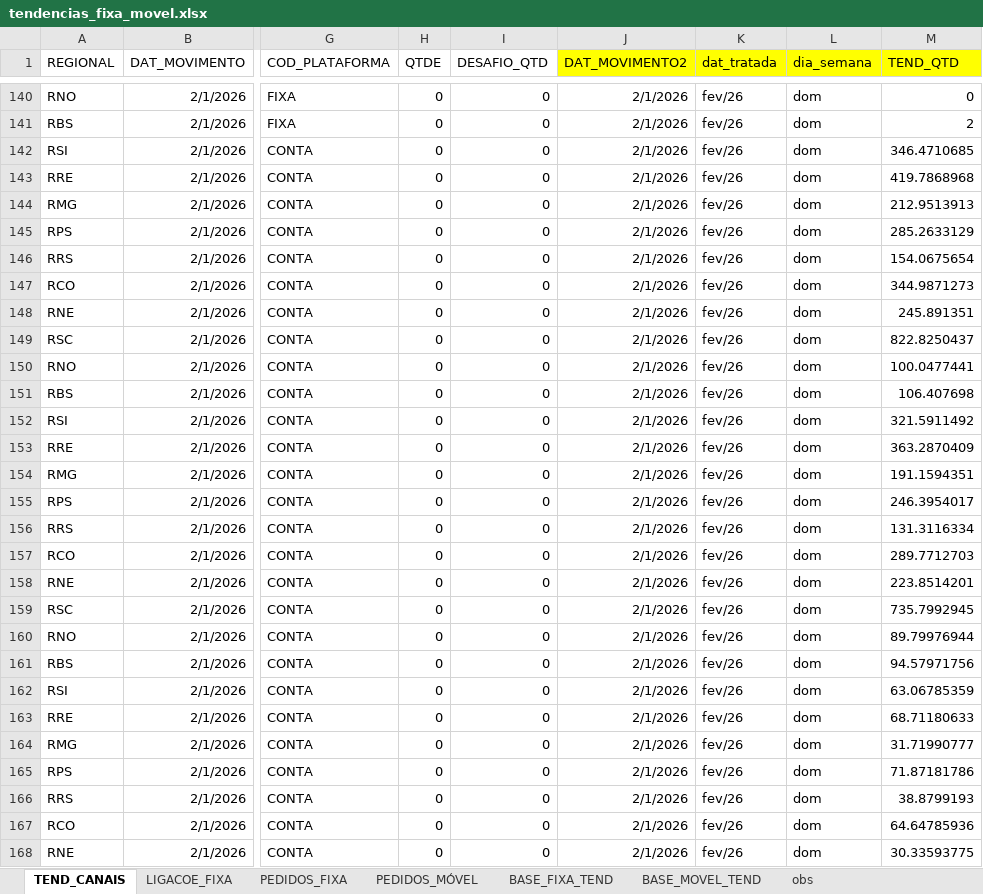
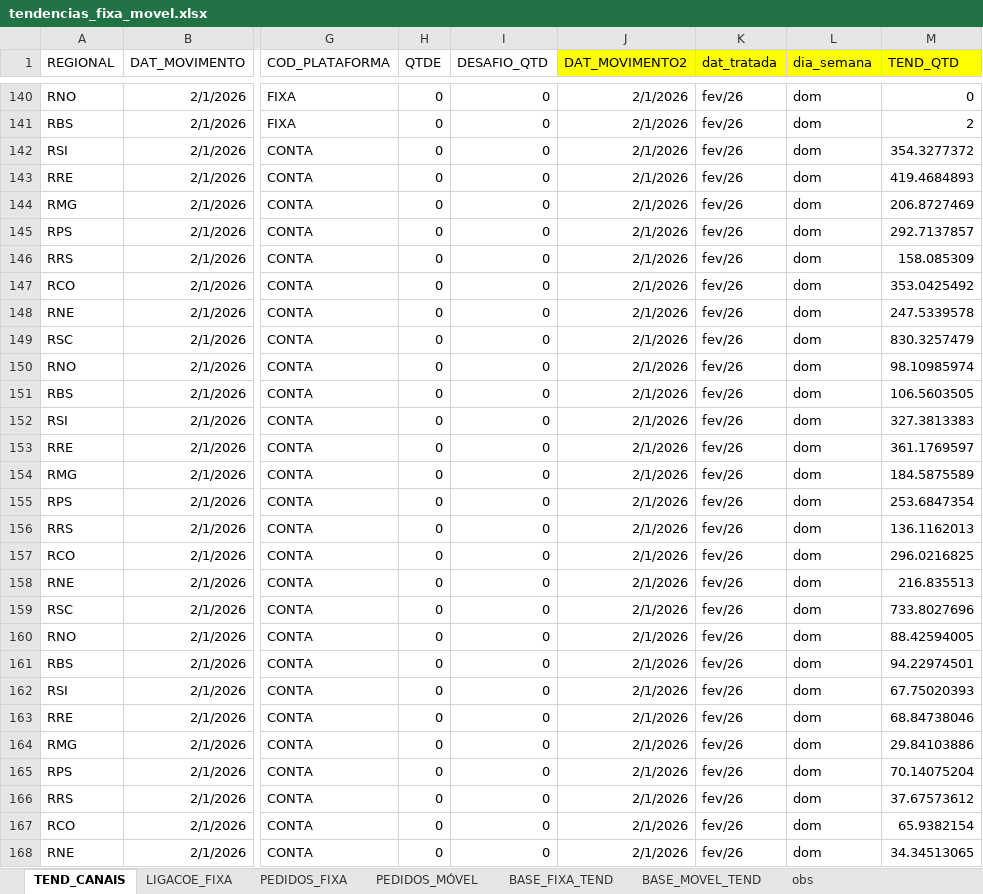
Before and after one commit to tjalmeida369/Dashboard-Canais, an Excel workbook: tendencias_fixa_movel.xlsx, sheet TEND_CANAIS, drawn as a sheet; only a part is shown, gaps mark what is left out; values as stored, in another font and other column widths than the file's, no borders; the diff covers the shown part only; the diff names each change by its address in the sheet, - before the commit and + after, or states it on an @@ line.

```diff
--- a/tendencias_fixa_movel.xlsx (sheet TEND_CANAIS)
+++ b/tendencias_fixa_movel.xlsx (sheet TEND_CANAIS)
-M142 (TEND_QTD): 346.4710685
+M142 (TEND_QTD): 354.3277372
-M143 (TEND_QTD): 419.7868968
+M143 (TEND_QTD): 419.4684893
-M144 (TEND_QTD): 212.9513913
+M144 (TEND_QTD): 206.8727469
-M145 (TEND_QTD): 285.2633129
+M145 (TEND_QTD): 292.7137857
-M146 (TEND_QTD): 154.0675654
+M146 (TEND_QTD): 158.085309
-M147 (TEND_QTD): 344.9871273
+M147 (TEND_QTD): 353.0425492
-M148 (TEND_QTD): 245.891351
+M148 (TEND_QTD): 247.5339578
-M149 (TEND_QTD): 822.8250437
+M149 (TEND_QTD): 830.3257479
-M150 (TEND_QTD): 100.0477441
+M150 (TEND_QTD): 98.10985974
-M151 (TEND_QTD): 106.407698
+M151 (TEND_QTD): 106.5603505
-M152 (TEND_QTD): 321.5911492
+M152 (TEND_QTD): 327.3813383
-M153 (TEND_QTD): 363.2870409
+M153 (TEND_QTD): 361.1769597
-M154 (TEND_QTD): 191.1594351
+M154 (TEND_QTD): 184.5875589
-M155 (TEND_QTD): 246.3954017
+M155 (TEND_QTD): 253.6847354
-M156 (TEND_QTD): 131.3116334
+M156 (TEND_QTD): 136.1162013
-M157 (TEND_QTD): 289.7712703
+M157 (TEND_QTD): 296.0216825
-M158 (TEND_QTD): 223.8514201
+M158 (TEND_QTD): 216.835513
-M159 (TEND_QTD): 735.7992945
+M159 (TEND_QTD): 733.8027696
-M160 (TEND_QTD): 89.79976944
+M160 (TEND_QTD): 88.42594005
-M161 (TEND_QTD): 94.57971756
+M161 (TEND_QTD): 94.22974501
-M162 (TEND_QTD): 63.06785359
+M162 (TEND_QTD): 67.75020393
-M163 (TEND_QTD): 68.71180633
+M163 (TEND_QTD): 68.84738046
-M164 (TEND_QTD): 31.71990777
+M164 (TEND_QTD): 29.84103886
-M165 (TEND_QTD): 71.87181786
+M165 (TEND_QTD): 70.14075204
-M166 (TEND_QTD): 38.8799193
+M166 (TEND_QTD): 37.67573612
-M167 (TEND_QTD): 64.64785936
+M167 (TEND_QTD): 65.9382154
-M168 (TEND_QTD): 30.33593775
+M168 (TEND_QTD): 34.34513065
```
Also changed, not shown: 73 edited cells elsewhere in this sheet, sheet BASE_MOVEL_TEND, 1 other file.
